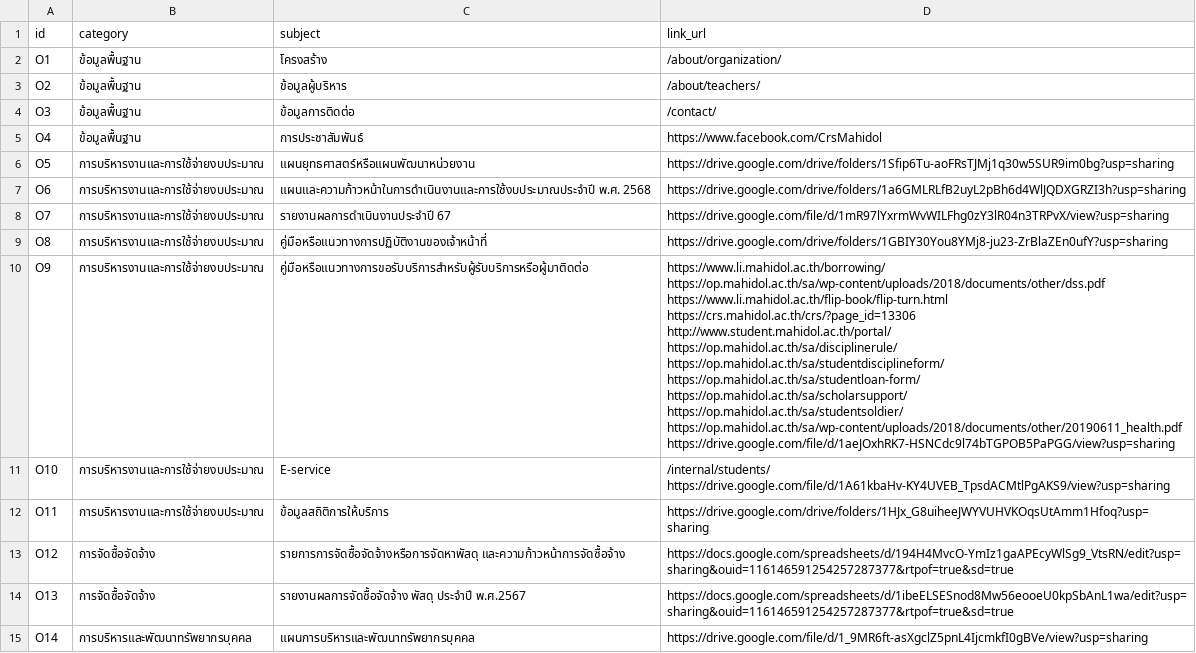
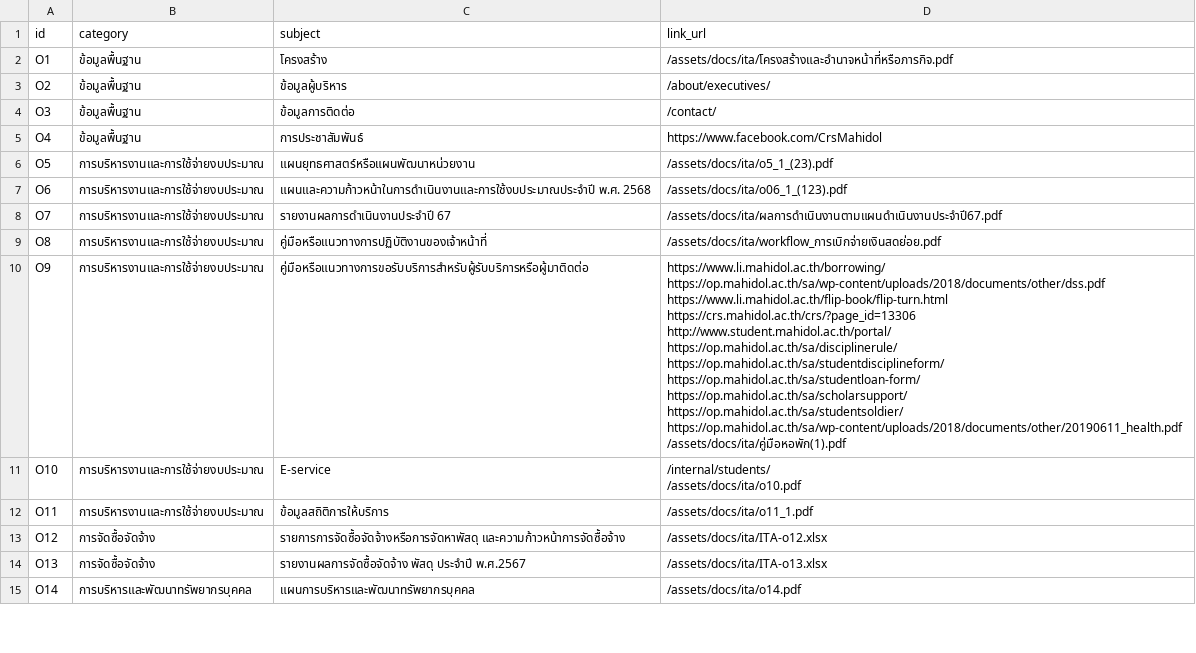
Before and after one commit to sathapornjin-sketch/crs-astro, a CSV file: src/data/ita/ITA-2025_data.csv, drawn as a sheet; only a part is shown; the diff covers the shown part only.

Commit message:
feat: update ita 2025 data

```diff
--- a/src/data/ita/ITA-2025_data.csv
+++ b/src/data/ita/ITA-2025_data.csv
@@ -1,27 +1,27 @@
 id,category,subject,link_url
-O1,ข้อมูลพื้นฐาน,โครงสร้าง,/about/organization/
-O2,ข้อมูลพื้นฐาน,ข้อมูลผู้บริหาร,/about/teachers/
+O1,ข้อมูลพื้นฐาน,โครงสร้าง,/assets/docs/ita/โครงสร้างและอำนาจหน้าที่หรือภารกิจ.pdf
+O2,ข้อมูลพื้นฐาน,ข้อมูลผู้บริหาร,/about/executives/
 O3,ข้อมูลพื้นฐาน,ข้อมูลการติดต่อ,/contact/
 O4,ข้อมูลพื้นฐาน,การประชาสัมพันธ์,https://www.facebook.com/CrsMahidol
-O5,การบริหารงานและการใช้จ่ายงบประมาณ,แผนยุทธศาสตร์หรือแผนพัฒนาหน่วยงาน,https://drive.google.com/drive/folders/1Sfip6Tu-aoFRsTJMj1q30w5SUR9im0bg?usp=sharing
-O6,การบริหารงานและการใช้จ่ายงบประมาณ,แผนและความก้าวหน้าในการดำเนินงานและการใช้งบประมาณประจำปี พ.ศ. 2568,https://drive.google.com/drive/folders/1a6GMLRLfB2uyL2pBh6d4WlJQDXGRZI3h?usp=sharing
-O7,การบริหารงานและการใช้จ่ายงบประมาณ,รายงานผลการดำเนินงานประจำปี 67,https://drive.google.com/file/d/1mR97lYxrmWvWILFhg0zY3lR04n3TRPvX/view?usp=sharing
-O8,การบริหารงานและการใช้จ่ายงบประมาณ,คู่มือหรือแนวทางการปฏิบัติงานของเจ้าหน้าที่,https://drive.google.com/drive/folders/1GBIY30You8YMj8-ju23-ZrBlaZEn0ufY?usp=sharing
-O9,การบริหารงานและการใช้จ่ายงบประมาณ,คู่มือหรือแนวทางการขอรับบริการสำหรับผู้รับบริการหรือผู้มาติดต่อ,"https://www.li.mahidol.ac.th/borrowing/
-https://op.mahidol.ac.th/sa/wp-content/uploads/2018/documents/other/dss.pdf
-https://www.li.mahidol.ac.th/flip-book/flip-turn.html
-https://crs.mahidol.ac.th/crs/?page_id=13306
-http://www.student.mahidol.ac.th/portal/
-https://op.mahidol.ac.th/sa/disciplinerule/
-https://op.mahidol.ac.th/sa/studentdisciplineform/
-https://op.mahidol.ac.th/sa/studentloan-form/
-https://op.mahidol.ac.th/sa/scholarsupport/
-https://op.mahidol.ac.th/sa/studentsoldier/
-https://op.mahidol.ac.th/sa/wp-content/uploads/2018/documents/other/20190611_health.pdf
-https://drive.google.com/file/d/1aeJOxhRK7-HSNCdc9l74bTGPOB5PaPGG/view?usp=sharing"
-O10,การบริหารงานและการใช้จ่ายงบประมาณ,E-service,"/internal/students/
-https://drive.google.com/file/d/1A61kbaHv-KY4UVEB_TpsdACMtlPgAKS9/view?usp=sharing"
-O11,การบริหารงานและการใช้จ่ายงบประมาณ,ข้อมูลสถิติการให้บริการ,https://drive.google.com/drive/folders/1HJx_G8uiheeJWYVUHVKOqsUtAmm1Hfoq?usp=sharing
-O12,การจัดซื้อจัดจ้าง,รายการการจัดซื้อจัดจ้างหรือการจัดหาพัสดุ และความก้าวหน้าการจัดซื้อจ้าง,https://docs.google.com/spreadsheets/d/194H4MvcO-YmIz1gaAPEcyWlSg9_VtsRN/edit?usp=sharing&ouid=116146591254257287377&rtpof=true&sd=true
-O13,การจัดซื้อจัดจ้าง,รายงานผลการจัดซื้อจัดจ้าง พัสดุ ประจำปี พ.ศ.2567,https://docs.google.com/spreadsheets/d/1ibeELSESnod8Mw56eooeU0kpSbAnL1wa/edit?usp=sharing&ouid=116146591254257287377&rtpof=true&sd=true
-O14,การบริหารและพัฒนาทรัพยากรบุคคล,แผนการบริหารและพัฒนาทรัพยากรบุคคล,https://drive.google.com/file/d/1_9MR6ft-asXgclZ5pnL4IjcmkfI0gBVe/view?usp=sharing
+O5,การบริหารงานและการใช้จ่ายงบประมาณ,แผนยุทธศาสตร์หรือแผนพัฒนาหน่วยงาน,/assets/docs/ita/o5_1_(23).pdf
+O6,การบริหารงานและการใช้จ่ายงบประมาณ,แผนและความก้าวหน้าในการดำเนินงานและการใช้งบประมาณประจำปี พ.ศ. 2568,/assets/docs/ita/o06_1_(123).pdf
+O7,การบริหารงานและการใช้จ่ายงบประมาณ,รายงานผลการดำเนินงานประจำปี 67,/assets/docs/ita/ผลการดำเนินงานตามแผนดำเนินงานประจำปี67.pdf
+O8,การบริหารงานและการใช้จ่ายงบประมาณ,คู่มือหรือแนวทางการปฏิบัติงานของเจ้าหน้าที่,/assets/docs/ita/workflow_การเบิกจ่ายเงินสดย่อย.pdf
+O9,การบริหารงานและการใช้จ่ายงบประมาณ,คู่มือหรือแนวทางการขอรับบริการสำหรับผู้รับบริการหรือผู้มาติดต่อ,"https://www.li.mahidol.ac.th/borrowing/
+https://op.mahidol.ac.th/sa/wp-content/uploads/2018/documents/other/dss.pdf
+https://www.li.mahidol.ac.th/flip-book/flip-turn.html
+https://crs.mahidol.ac.th/crs/?page_id=13306
+http://www.student.mahidol.ac.th/portal/
+https://op.mahidol.ac.th/sa/disciplinerule/
+https://op.mahidol.ac.th/sa/studentdisciplineform/
+https://op.mahidol.ac.th/sa/studentloan-form/
+https://op.mahidol.ac.th/sa/scholarsupport/
+https://op.mahidol.ac.th/sa/studentsoldier/
+https://op.mahidol.ac.th/sa/wp-content/uploads/2018/documents/other/20190611_health.pdf
+/assets/docs/ita/คู่มือหอพัก(1).pdf"
+O10,การบริหารงานและการใช้จ่ายงบประมาณ,E-service,"/internal/students/
+/assets/docs/ita/o10.pdf"
+O11,การบริหารงานและการใช้จ่ายงบประมาณ,ข้อมูลสถิติการให้บริการ,/assets/docs/ita/o11_1.pdf
+O12,การจัดซื้อจัดจ้าง,รายการการจัดซื้อจัดจ้างหรือการจัดหาพัสดุ และความก้าวหน้าการจัดซื้อจ้าง,/assets/docs/ita/ITA-o12.xlsx
+O13,การจัดซื้อจัดจ้าง,รายงานผลการจัดซื้อจัดจ้าง พัสดุ ประจำปี พ.ศ.2567,/assets/docs/ita/ITA-o13.xlsx
+O14,การบริหารและพัฒนาทรัพยากรบุคคล,แผนการบริหารและพัฒนาทรัพยากรบุคคล,/assets/docs/ita/o14.pdf
```
Also changed, not shown: 15 edited cells elsewhere in this file, 24 other files.
